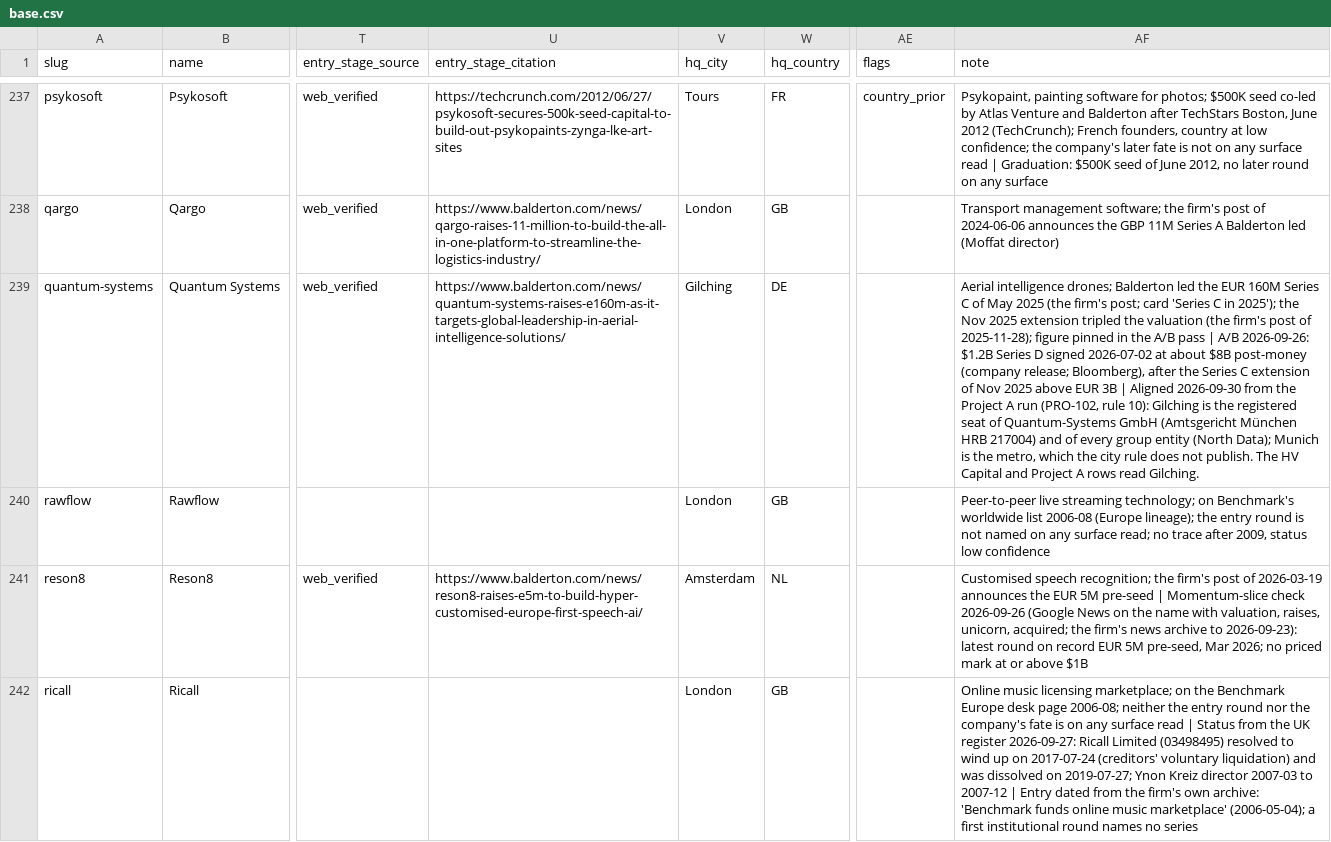
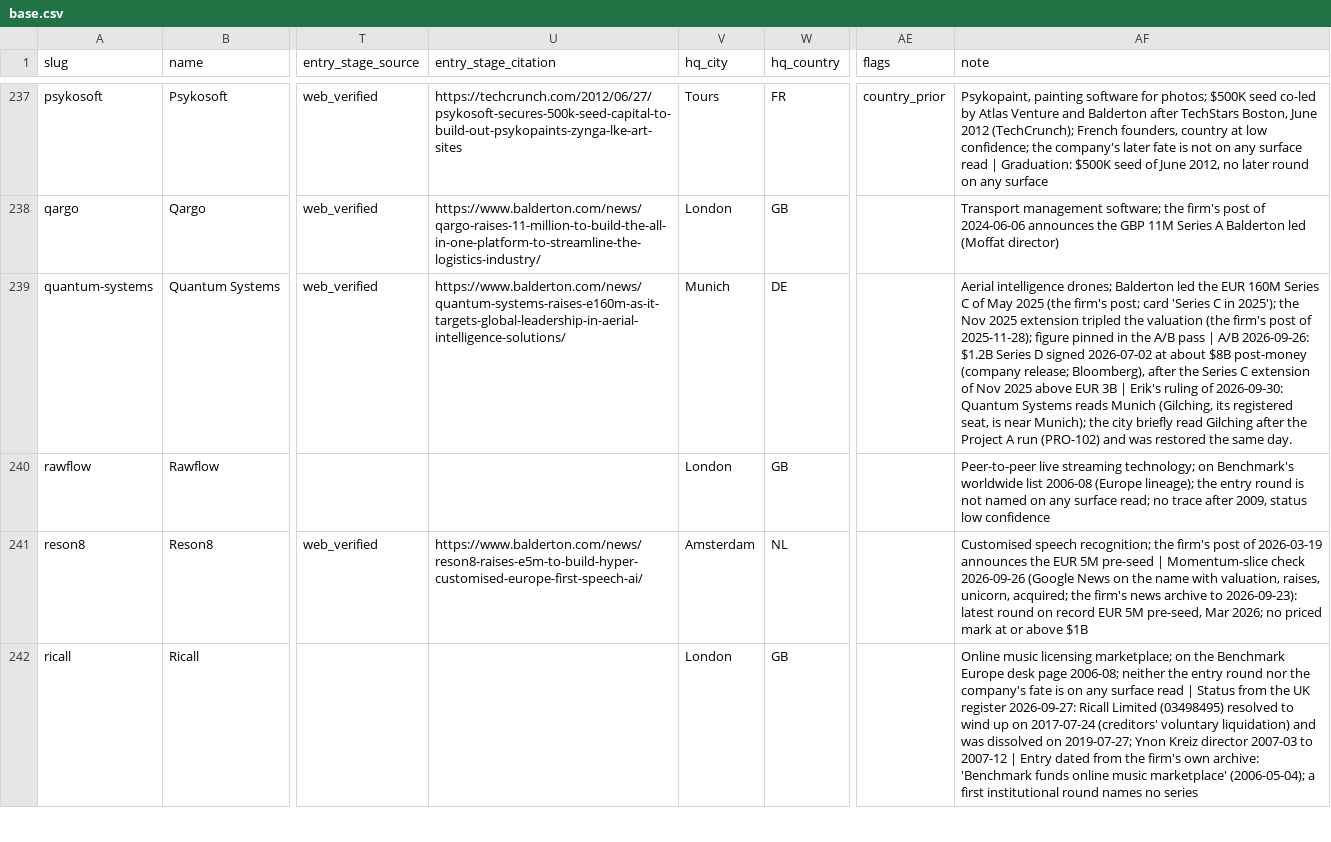
Before and after one commit to Erik-List/merit-capital, a CSV file: data/collection/investors/balderton-capital/companies/base.csv, drawn as a sheet; only a part is shown, gaps mark what is left out; the diff names each change by its address in the sheet, - before the commit and + after, or states it on an @@ line.

```diff
--- a/data/collection/investors/balderton-capital/companies/base.csv
+++ b/data/collection/investors/balderton-capital/companies/base.csv
-V239 (hq_city): Gilching
+V239 (hq_city): Munich
-AF239 (note): …3B | Aligned 2026-09-30 from the Project A run (PRO-102, rule 10): Gilching is the registered seat of Quantum-Systems GmbH (Amtsgericht München HRB 217004) and of every group entity (North Data); Munich is the metro, which the city rule does not publish. The HV Capital and Project A rows read Gilching.
+AF239 (note): …3B | Erik's ruling of 2026-09-30: Quantum Systems reads Munich (Gilching, its registered seat, is near Munich); the city briefly read Gilching after the Project A run (PRO-102) and was restored the same day.
```
Also changed, not shown: 2 other files.
